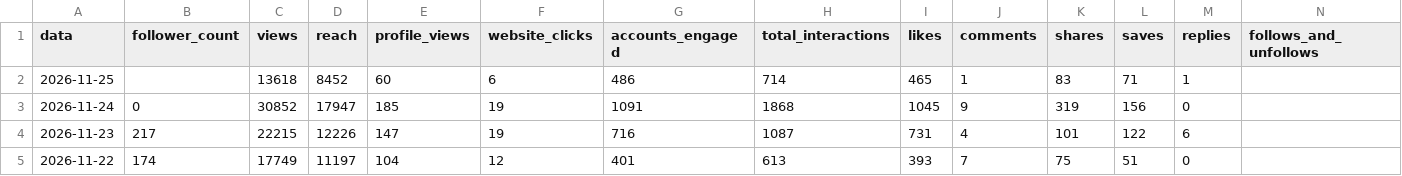
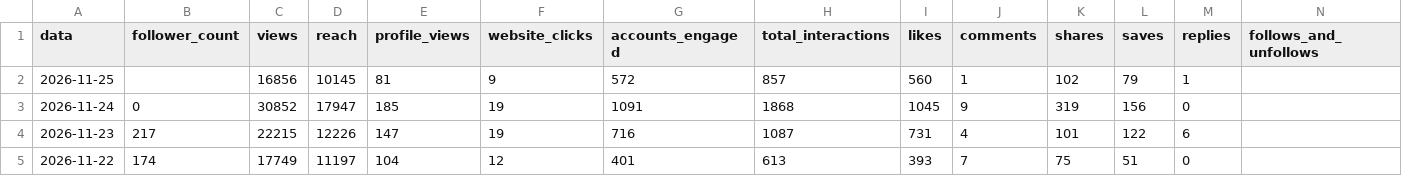
Before and after one commit to denysdmo/maa-publicador, a CSV file: metricas/conta.csv, drawn as a sheet; only a part is shown.

```diff
--- a/metricas/conta.csv
+++ b/metricas/conta.csv
@@ -1,3 +1,3 @@
 data,follower_count,views,reach,profile_views,website_clicks,accounts_engaged,total_interactions,likes,comments,shares,saves,replies,follows_and_unfollows
-2026-11-25,,13618,8452,60,6,486,714,465,1,83,71,1,
+2026-11-25,,16856,10145,81,9,572,857,560,1,102,79,1,
 2026-11-24,0,30852,17947,185,19,1091,1868,1045,9,319,156,0,
```
Also changed, not shown: metricas/midias.csv, metricas/stories.csv, 2 other files.
